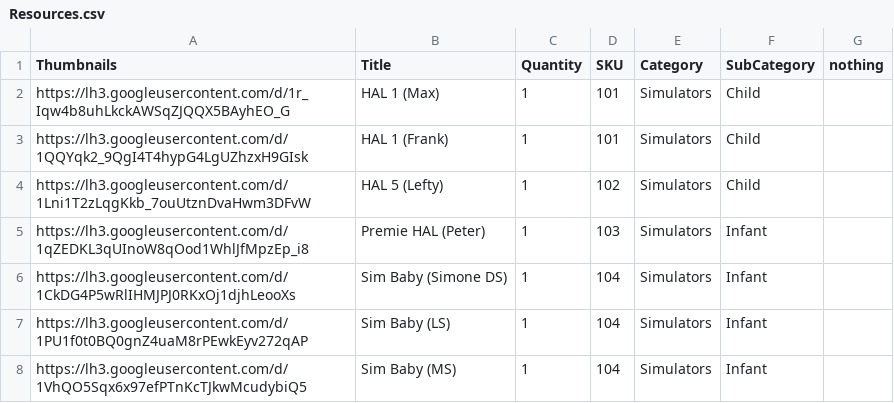
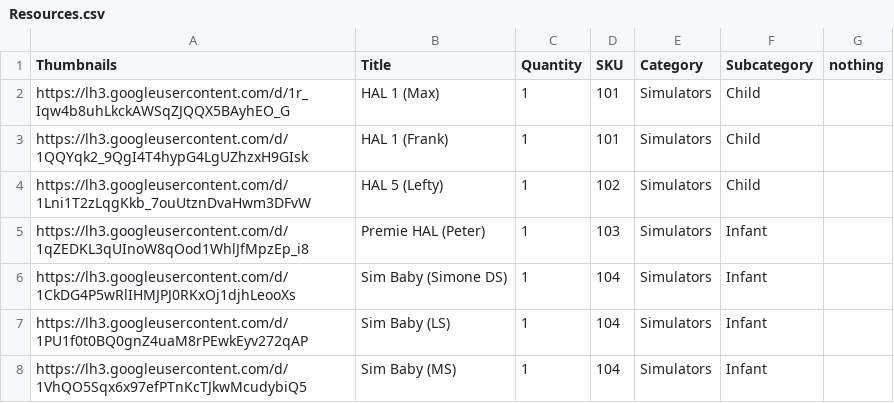
Before and after one commit to BCCWSIM/CWResourcesPublic, a CSV file: Resources.csv, drawn as a sheet; only a part is shown.

Commit message:
Add files via upload

```diff
--- a/Resources.csv
+++ b/Resources.csv
@@ -1,2 +1,2 @@
-Thumbnails,Title,Quantity,SKU,Category,SubCategory,nothing
+Thumbnails,Title,Quantity,SKU,Category,Subcategory,nothing
 https://lh3.googleusercontent.com/d/1r_Iqw4b8uhLkckAWSqZJQQX5BAyhEO_G,HAL 1 (Max),1,101,Simulators,Child,
```
